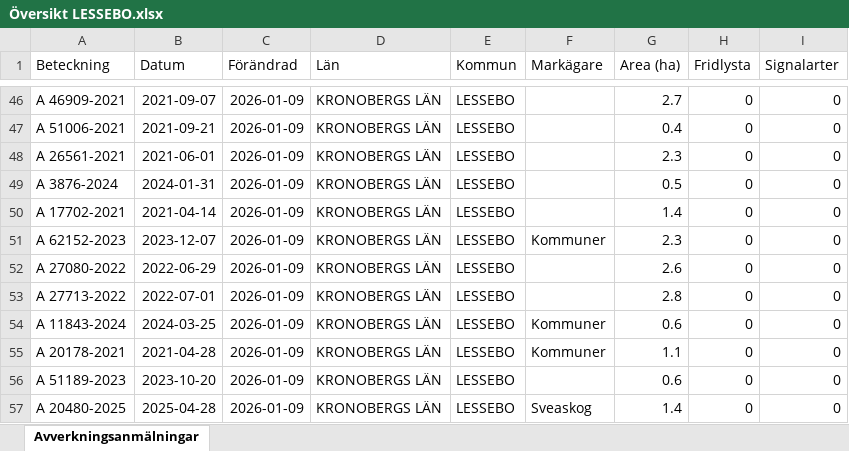
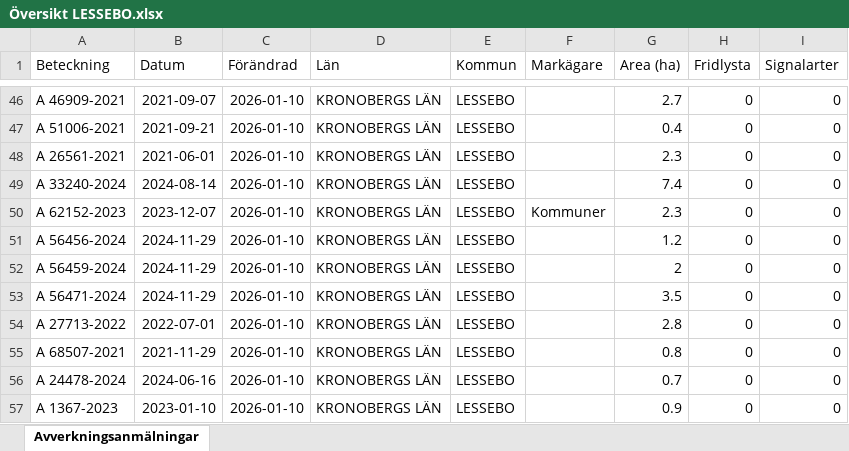
Before and after one commit to klasma/Logging_0761, an Excel workbook: Översikt LESSEBO.xlsx, sheet Avverkningsanmälningar, drawn as a sheet; only a part is shown, gaps mark what is left out; values as stored, in another font and other column widths than the file's, no borders; the diff covers the shown part only; the diff names each change by its address in the sheet, - before the commit and + after, or states it on an @@ line.

```diff
--- a/Översikt LESSEBO.xlsx (sheet Avverkningsanmälningar)
+++ b/Översikt LESSEBO.xlsx (sheet Avverkningsanmälningar)
-C46:C57 (Förändrad): 2026-01-09
+C46:C57 (Förändrad): 2026-01-10
-A49 (Beteckning): A 3876-2024
+A49 (Beteckning): A 33240-2024
-B49 (Datum): 2024-01-31
+B49 (Datum): 2024-08-14
-G49 (Area (ha)): 0.5
+G49 (Area (ha)): 7.4
-A50 (Beteckning): A 17702-2021
+A50 (Beteckning): A 62152-2023
-B50 (Datum): 2021-04-14
+B50 (Datum): 2023-12-07
-F50 (Markägare): (empty)
+F50 (Markägare): Kommuner
-G50 (Area (ha)): 1.4
+G50 (Area (ha)): 2.3
-A51 (Beteckning): A 62152-2023
+A51 (Beteckning): A 56456-2024
-B51 (Datum): 2023-12-07
+B51 (Datum): 2024-11-29
-F51 (Markägare): Kommuner
+F51 (Markägare): (empty)
-G51 (Area (ha)): 2.3
+G51 (Area (ha)): 1.2
-A52 (Beteckning): A 27080-2022
+A52 (Beteckning): A 56459-2024
-B52 (Datum): 2022-06-29
+B52 (Datum): 2024-11-29
-G52 (Area (ha)): 2.6
+G52 (Area (ha)): 2
-A53 (Beteckning): A 27713-2022
+A53 (Beteckning): A 56471-2024
-B53 (Datum): 2022-07-01
+B53 (Datum): 2024-11-29
-G53 (Area (ha)): 2.8
+G53 (Area (ha)): 3.5
-A54 (Beteckning): A 11843-2024
+A54 (Beteckning): A 27713-2022
-B54 (Datum): 2024-03-25
+B54 (Datum): 2022-07-01
-F54:F55 (Markägare): Kommuner
+F54:F55 (Markägare): (empty)
-G54 (Area (ha)): 0.6
+G54 (Area (ha)): 2.8
-A55 (Beteckning): A 20178-2021
+A55 (Beteckning): A 68507-2021
-B55 (Datum): 2021-04-28
+B55 (Datum): 2021-11-29
-G55 (Area (ha)): 1.1
+G55 (Area (ha)): 0.8
-A56 (Beteckning): A 51189-2023
+A56 (Beteckning): A 24478-2024
-B56 (Datum): 2023-10-20
+B56 (Datum): 2024-06-16
-G56 (Area (ha)): 0.6
+G56 (Area (ha)): 0.7
-A57 (Beteckning): A 20480-2025
+A57 (Beteckning): A 1367-2023
-B57 (Datum): 2025-04-28
+B57 (Datum): 2023-01-10
-F57 (Markägare): Sveaskog
+F57 (Markägare): (empty)
-G57 (Area (ha)): 1.4
+G57 (Area (ha)): 0.9
```
Also changed, not shown: 1069 edited cells elsewhere in this sheet, artfynd/A 18959-2021 artfynd.xlsx, artfynd/A 18960-2021 artfynd.xlsx, 52 other files.
